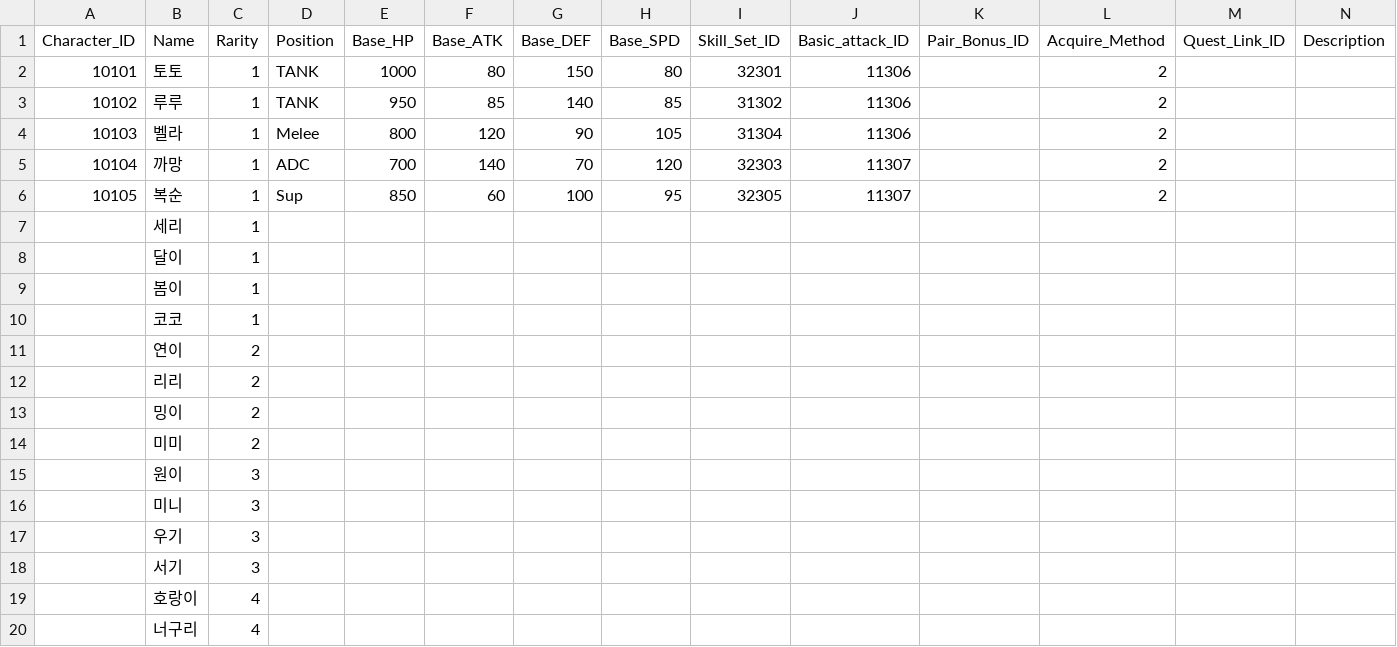
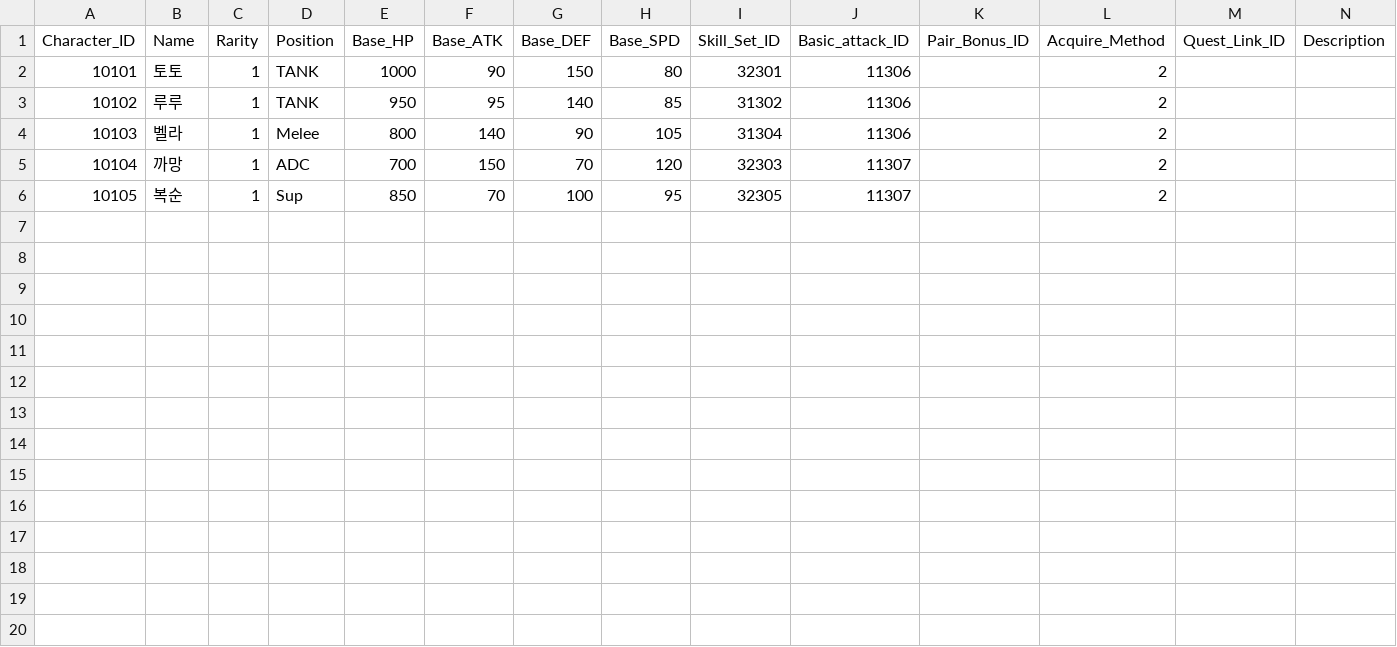
Before and after one commit to jangcheolhee/CatHeros, a CSV file: Assets/Resources/DataTables/Character.csv, drawn as a sheet.

```diff
--- a/Assets/Resources/DataTables/Character.csv
+++ b/Assets/Resources/DataTables/Character.csv
@@ -1,20 +1,6 @@
 Character_ID,Name,Rarity,Position,Base_HP,Base_ATK,Base_DEF,Base_SPD,Skill_Set_ID,Basic_attack_ID,Pair_Bonus_ID,Acquire_Method,Quest_Link_ID,Description
-10101,토토,1,TANK,1000,80,150,80,32301,11306,,2,,
-10102,루루,1,TANK,950,85,140,85,31302,11306,,2,,
-10103,벨라,1,Melee,800,120,90,105,31304,11306,,2,,
-10104,까망,1,ADC,700,140,70,120,32303,11307,,2,,
-10105,복순,1,Sup,850,60,100,95,32305,11307,,2,,
-,세리,1,,,,,,,,,,,
-,달이,1,,,,,,,,,,,
-,봄이,1,,,,,,,,,,,
-,코코,1,,,,,,,,,,,
-,연이,2,,,,,,,,,,,
-,리리,2,,,,,,,,,,,
-,밍이,2,,,,,,,,,,,
-,미미,2,,,,,,,,,,,
-,원이,3,,,,,,,,,,,
-,미니,3,,,,,,,,,,,
-,우기,3,,,,,,,,,,,
-,서기,3,,,,,,,,,,,
-,호랑이,4,,,,,,,,,,,
-,너구리,4,,,,,,,,,,,
+10101,토토,1,TANK,1000,90,150,80,32301,11306,,2,,
+10102,루루,1,TANK,950,95,140,85,31302,11306,,2,,
+10103,벨라,1,Melee,800,140,90,105,31304,11306,,2,,
+10104,까망,1,ADC,700,150,70,120,32303,11307,,2,,
+10105,복순,1,Sup,850,70,100,95,32305,11307,,2,,
```
Also changed, not shown: Assets/Resources/DataTables/Skill.csv, 25 other files.
